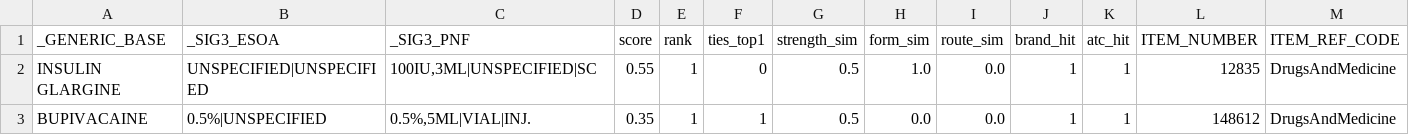
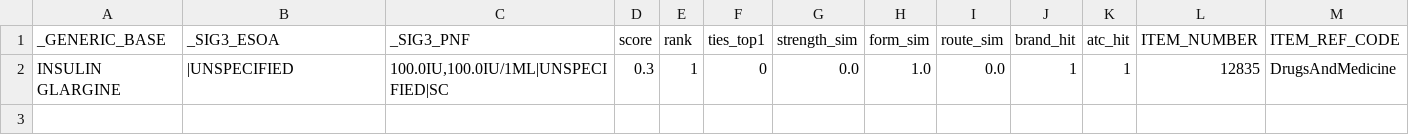
Before and after one commit to moadotexe/formularymatching, a CSV file: out/scored.csv, drawn as a sheet; only a part is shown; rows hold the shown columns only; the diff names each change by its address in the sheet, - before the commit and + after, or states it on an @@ line.

```diff
--- a/out/scored.csv
+++ b/out/scored.csv
-B2 (_SIG3_ESOA): UNSPECIFIED|UNSPECIFIED
+B2 (_SIG3_ESOA): |UNSPECIFIED
-C2 (_SIG3_PNF): 100IU,3ML|UNSPECIFIED|SC
+C2 (_SIG3_PNF): 100.0IU,100.0IU/1ML|UNSPECIFIED|SC
-D2 (score): 0.55
+D2 (score): 0.3
-G2 (strength_sim): 0.5
+G2 (strength_sim): 0.0
-row 3: BUPIVACAINE | 0.5%|UNSPECIFIED | 0.5%,5ML|VIAL|INJ. | 0.35 | 1 | 1 | 0.5 | 0.0 | 0.0 | 1 | 1 | 148612 | DrugsAndMedicine
```
Also changed, not shown: out/candidates_raw.csv, 5 other files.
